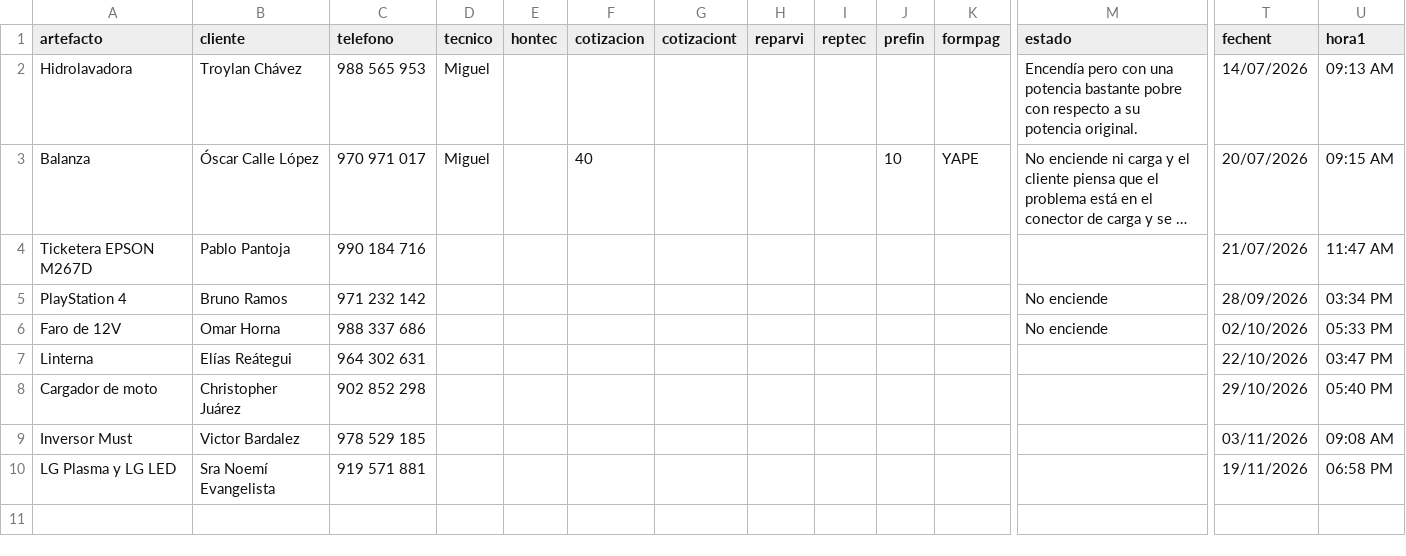
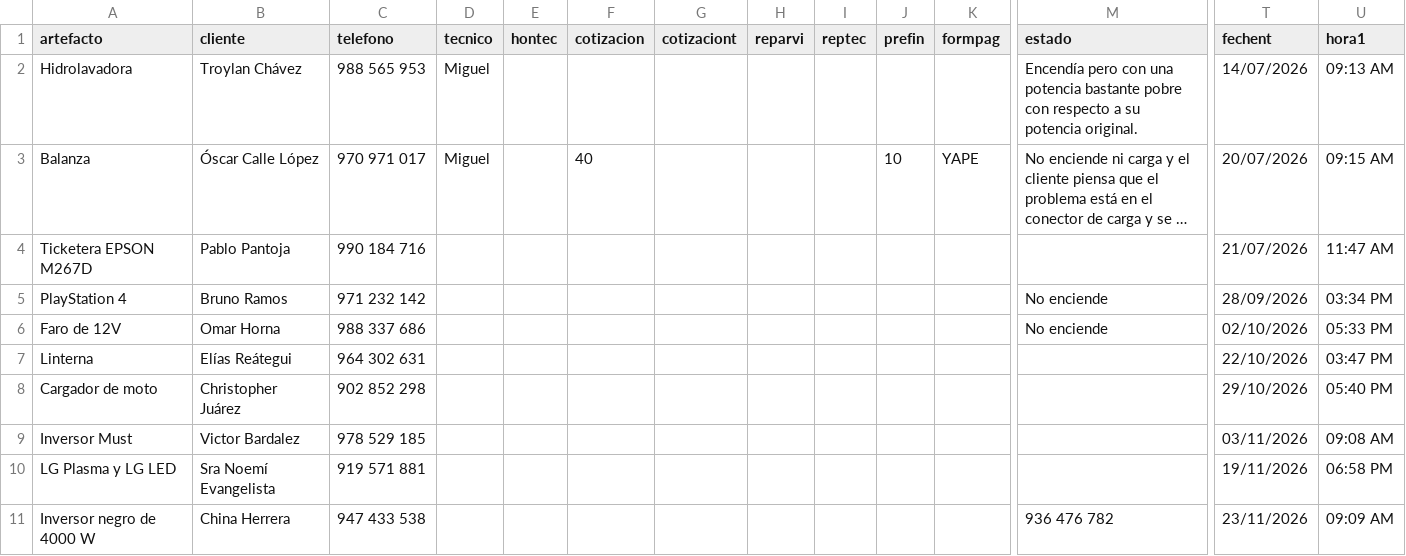
Before and after one commit to justintxu/repo, a CSV file: data/sertecpen.csv, drawn as a sheet; only a part is shown, gaps mark what is left out; long unchanged cells end in …; rows hold the shown columns only; the diff names each change by its address in the sheet, - before the commit and + after, or states it on an @@ line.

Commit message:
Add service record

```diff
--- a/data/sertecpen.csv
+++ b/data/sertecpen.csv
+row 11: Inversor negro de 4000 W | China Herrera | 947 433 538 |  |  |  |  |  |  |  |  | 936 476 782 | 23/11/2026 | 09:09 AM
```
